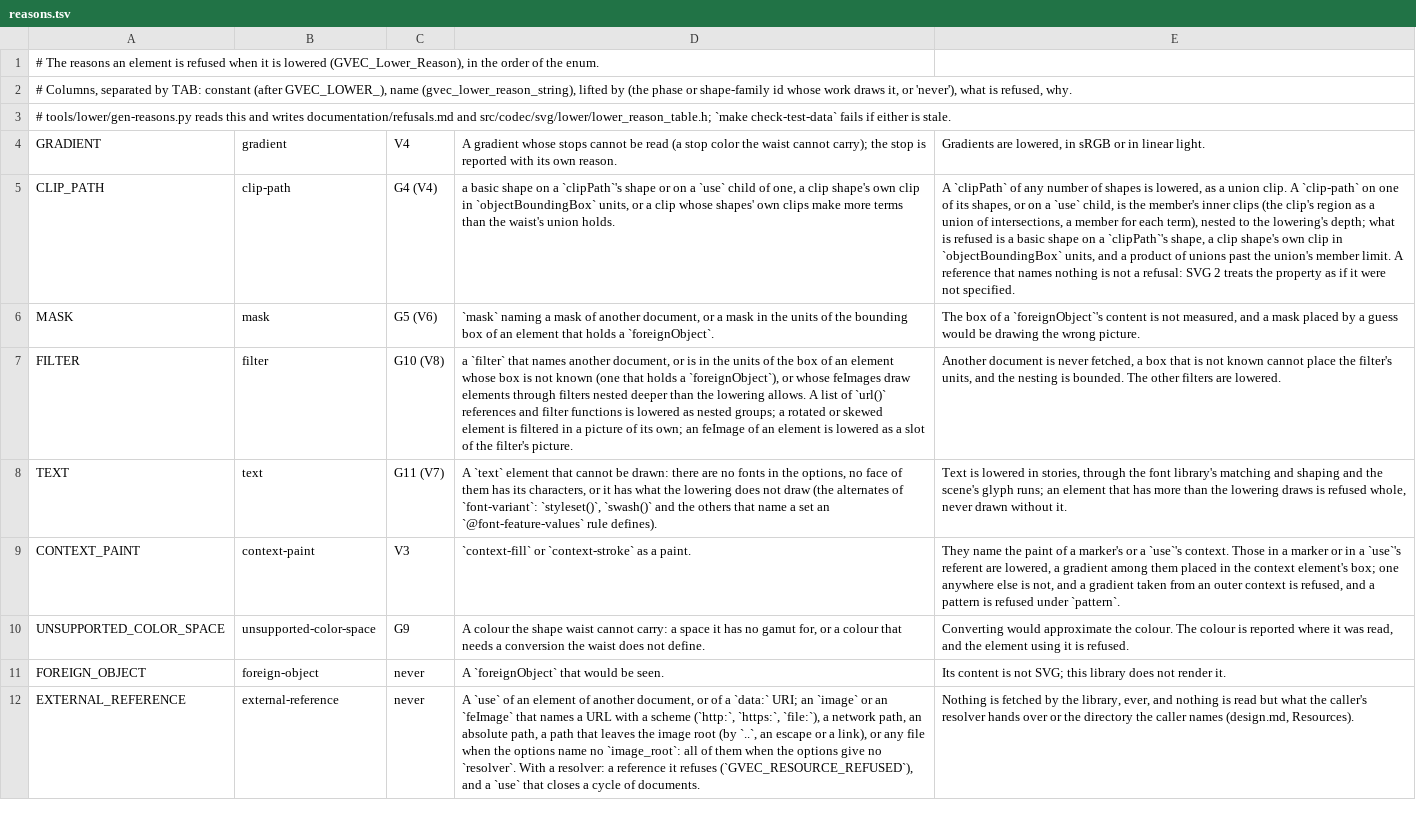
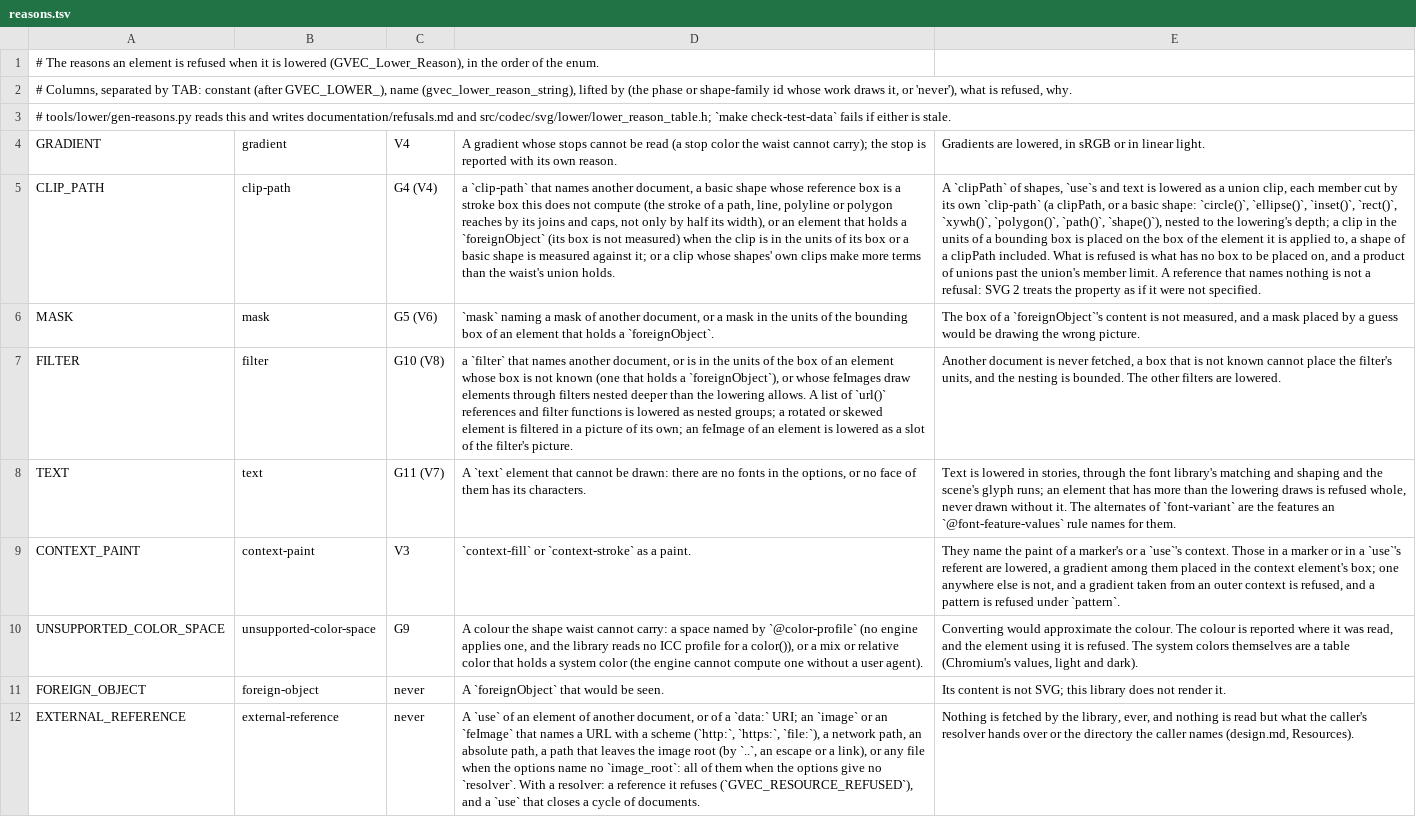
Before and after one commit to Ghoti-io/vector, a TSV file: tools/lower/reasons.tsv, drawn as a sheet; only a part is shown; the diff names each change by its address in the sheet, - before the commit and + after, or states it on an @@ line.

Commit message:
Lower the clips, shapes, system colors and font alternates that were refused
A basic shape or a clip in the units of a box on a clipPath's shape, use or text, a clip on text, a basic shape on a group, shape(), the system colors and the alternates of font-variant (through @font-feature-values) were refused whole. They are lowered, each checked against Chromium. inset() also took one percentage of the height for all four sides, which is wrong on a box that is not square.

```diff
--- a/tools/lower/reasons.tsv
+++ b/tools/lower/reasons.tsv
-D5: a basic shape on a `clipPath`'s shape or on a `use` child of one, a clip shape's own clip in `objectBoundingBox` units, or a…
+D5: a `clip-path` that names another document, a basic shape whose reference box is a stroke box this does not compute (the stroke of a path, line, polyline or polygon reaches by its joins and caps, not only by half its width), or an element that holds a `foreignObject` (its box is not measured) when the clip is in the units of its box or a basic shape is measured against it; or a…
-E5: …`clipPath` of any number of shapes is lowered, as a union clip. A `clip-path` on one of its shapes, or on a `use` child, is the member's inner clips (the clip's region as a union of intersections, a member for each term), nested to the lowering's depth; what is refused is a basic shape on a `clipPath`'s shape, a clip shape's own clip in `objectBoundingBox` units, and a…
+E5: …`clipPath` of shapes, `use`s and text is lowered as a union clip, each member cut by its own `clip-path` (a clipPath, or a basic shape: `circle()`, `ellipse()`, `inset()`, `rect()`, `xywh()`, `polygon()`, `path()`, `shape()`), nested to the lowering's depth; a clip in the units of a bounding box is placed on the box of the element it is applied to, a shape of a clipPath included. What is refused is what has no box to be placed on, and a…
-D8: …the options, no face of them has its characters, or it has what the lowering does not draw (the alternates of `font-variant`: `styleset()`, `swash()` and the others that name a set an `@font-feature-values` rule defines).
+D8: …the options, or no face of them has its characters.
-E8: …without it.
+E8: …without it. The alternates of `font-variant` are the features an `@font-feature-values` rule names for them.
-D10: …a space it has no gamut for, or a colour that needs a conversion the waist does not define.
+D10: …a space named by `@color-profile` (no engine applies one, and the library reads no ICC profile for a color()), or a mix or relative color that holds a system color (the engine cannot compute one without a user agent).
-E10: …is refused.
+E10: …is refused. The system colors themselves are a table (Chromium's values, light and dark).
```
Also changed, not shown: tools/svg2/properties.tsv, 19 other files.
